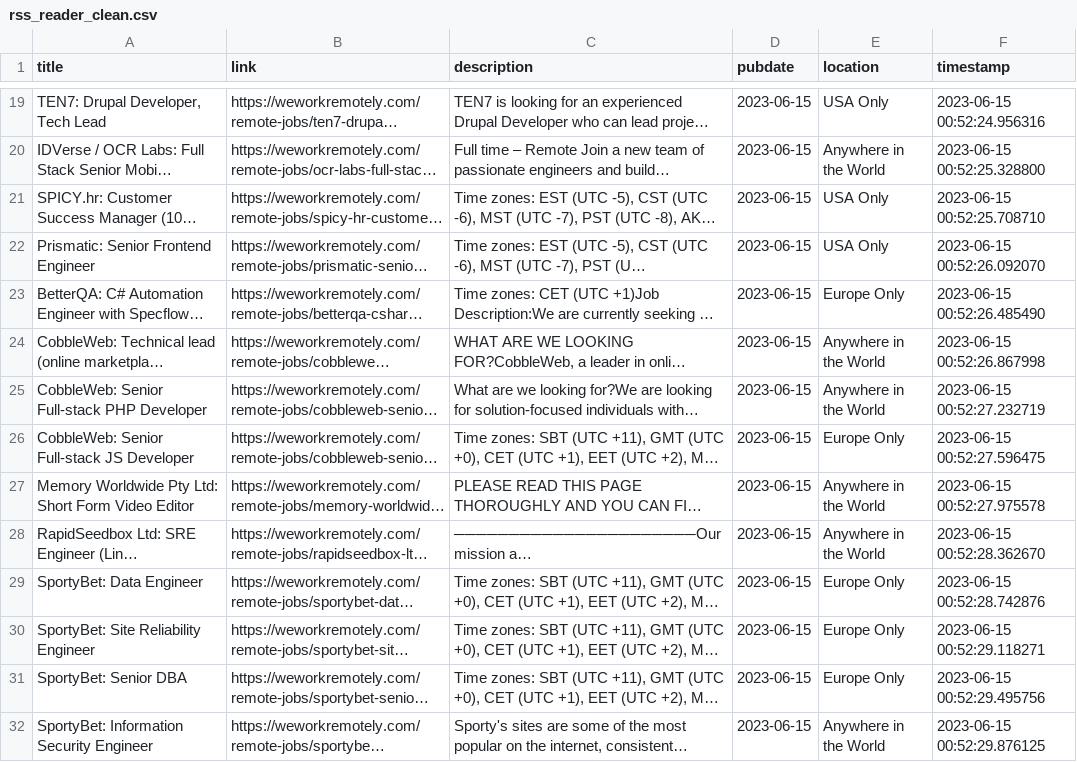
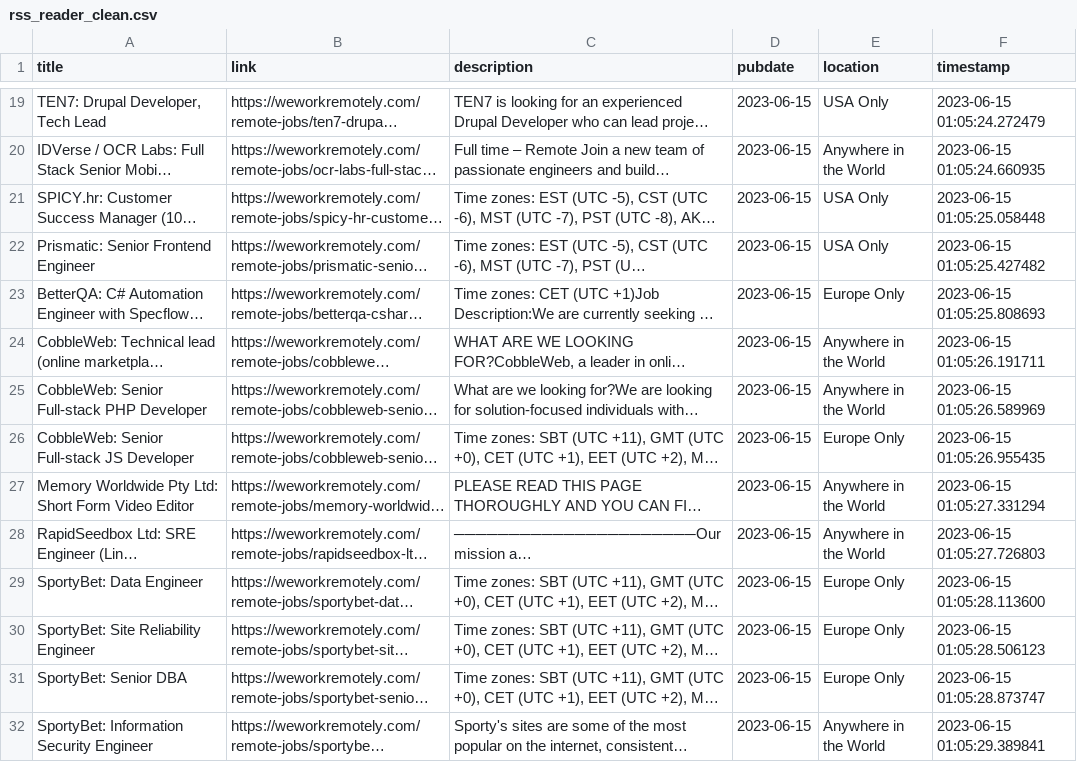
Before and after one commit to 0JCRG0/Crawler-remote-jobs, a CSV file: download/rss_reader_clean.csv, drawn as a sheet; only a part is shown, gaps mark what is left out; long unchanged cells end in …; the diff covers the shown part only; the diff names each change by its address in the sheet, - before the commit and + after, or states it on an @@ line.

```diff
--- a/download/rss_reader_clean.csv
+++ b/download/rss_reader_clean.csv
-F19 (timestamp): 2023-06-15 00:52:24.956316
+F19 (timestamp): 2023-06-15 01:05:24.272479
-F20 (timestamp): 2023-06-15 00:52:25.328800
+F20 (timestamp): 2023-06-15 01:05:24.660935
-F21 (timestamp): 2023-06-15 00:52:25.708710
+F21 (timestamp): 2023-06-15 01:05:25.058448
-F22 (timestamp): 2023-06-15 00:52:26.092070
+F22 (timestamp): 2023-06-15 01:05:25.427482
-F23 (timestamp): 2023-06-15 00:52:26.485490
+F23 (timestamp): 2023-06-15 01:05:25.808693
-F24 (timestamp): 2023-06-15 00:52:26.867998
+F24 (timestamp): 2023-06-15 01:05:26.191711
-F25 (timestamp): 2023-06-15 00:52:27.232719
+F25 (timestamp): 2023-06-15 01:05:26.589969
-F26 (timestamp): 2023-06-15 00:52:27.596475
+F26 (timestamp): 2023-06-15 01:05:26.955435
-F27 (timestamp): 2023-06-15 00:52:27.975578
+F27 (timestamp): 2023-06-15 01:05:27.331294
-F28 (timestamp): 2023-06-15 00:52:28.362670
+F28 (timestamp): 2023-06-15 01:05:27.726803
-F29 (timestamp): 2023-06-15 00:52:28.742876
+F29 (timestamp): 2023-06-15 01:05:28.113600
-F30 (timestamp): 2023-06-15 00:52:29.118271
+F30 (timestamp): 2023-06-15 01:05:28.506123
-F31 (timestamp): 2023-06-15 00:52:29.495756
+F31 (timestamp): 2023-06-15 01:05:28.873747
-F32 (timestamp): 2023-06-15 00:52:29.876125
+F32 (timestamp): 2023-06-15 01:05:29.389841
```
Also changed, not shown: 109 edited cells elsewhere in this file, download/bs4_clean.csv, download/indeed_clean.csv, 3 other files.
